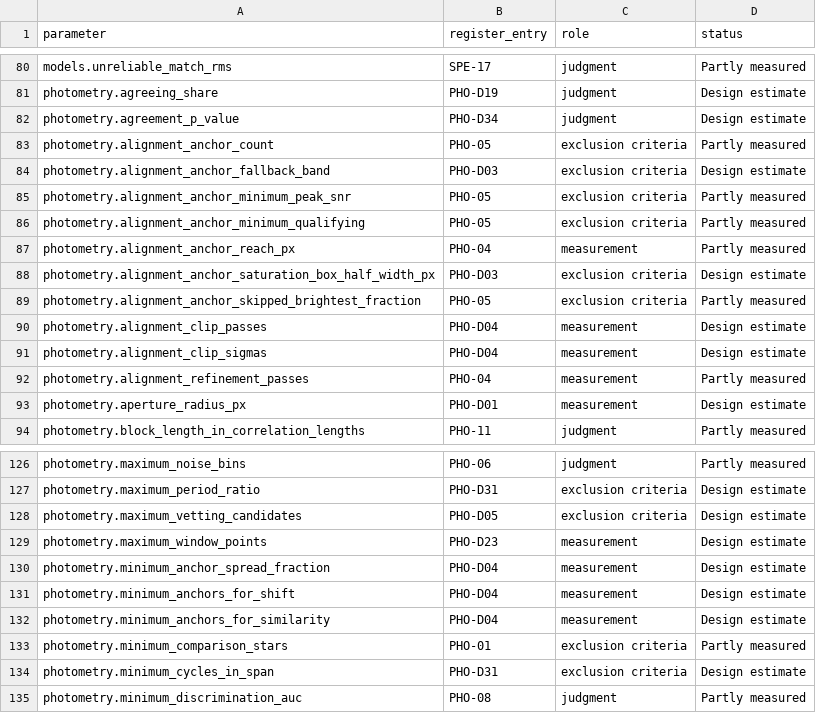
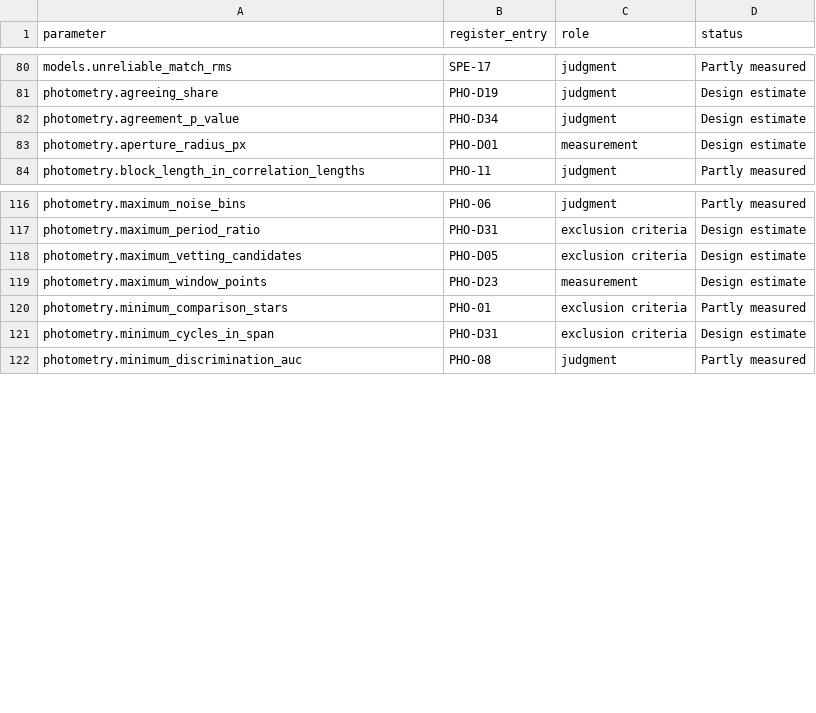
Before and after one commit to m1chae2/astrometrics, a CSV file: build/documentation/parameter_inventory/automatic_not_measured.csv, drawn as a sheet; only a part is shown, gaps mark what is left out; the diff names each change by its address in the sheet, - before the commit and + after, or states it on an @@ line.

```diff
--- a/build/documentation/parameter_inventory/automatic_not_measured.csv
+++ b/build/documentation/parameter_inventory/automatic_not_measured.csv
-row 83: photometry.alignment_anchor_count | PHO-05 | exclusion criteria | Partly measured
-row 84: photometry.alignment_anchor_fallback_band | PHO-D03 | exclusion criteria | Design estimate
-row 85: photometry.alignment_anchor_minimum_peak_snr | PHO-05 | exclusion criteria | Partly measured
-row 86: photometry.alignment_anchor_minimum_qualifying | PHO-05 | exclusion criteria | Partly measured
-row 87: photometry.alignment_anchor_reach_px | PHO-04 | measurement | Partly measured
-row 88: photometry.alignment_anchor_saturation_box_half_width_px | PHO-D03 | exclusion criteria | Design estimate
-row 89: photometry.alignment_anchor_skipped_brightest_fraction | PHO-05 | exclusion criteria | Partly measured
-row 90: photometry.alignment_clip_passes | PHO-D04 | measurement | Design estimate
-row 91: photometry.alignment_clip_sigmas | PHO-D04 | measurement | Design estimate
-row 92: photometry.alignment_refinement_passes | PHO-04 | measurement | Partly measured
-row 130: photometry.minimum_anchor_spread_fraction | PHO-D04 | measurement | Design estimate
-row 131: photometry.minimum_anchors_for_shift | PHO-D04 | measurement | Design estimate
-row 132: photometry.minimum_anchors_for_similarity | PHO-D04 | measurement | Design estimate
```
Also changed, not shown: build/documentation/parameter_inventory/not_tuning.csv, 35 other files.
